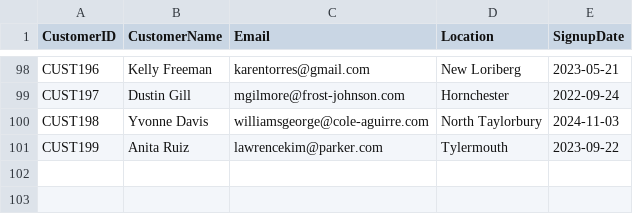
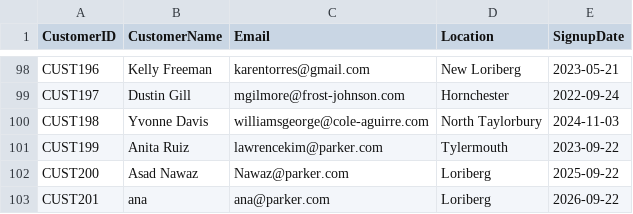
Before and after one commit to Masadn/Medallion_Lakehouse_Fabric, a CSV file: ShoppingMart_StructuredData/customers.csv, drawn as a sheet; only a part is shown, gaps mark what is left out; the diff names each change by its address in the sheet, - before the commit and + after, or states it on an @@ line.

Commit message:
Update customers.csv

```diff
--- a/ShoppingMart_StructuredData/customers.csv
+++ b/ShoppingMart_StructuredData/customers.csv
+row 102: CUST200 | Asad Nawaz | Nawaz@parker.com | Loriberg | 2025-09-22
+row 103: CUST201 | ana | ana@parker.com | Loriberg | 2026-09-22
```
